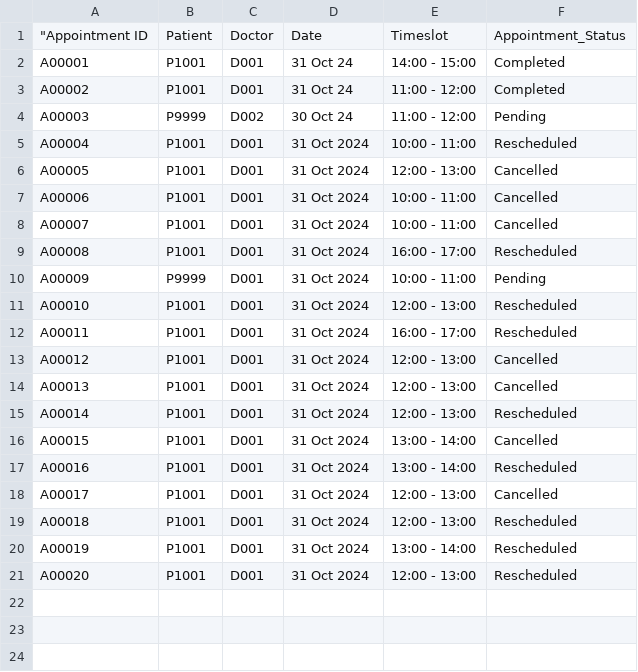
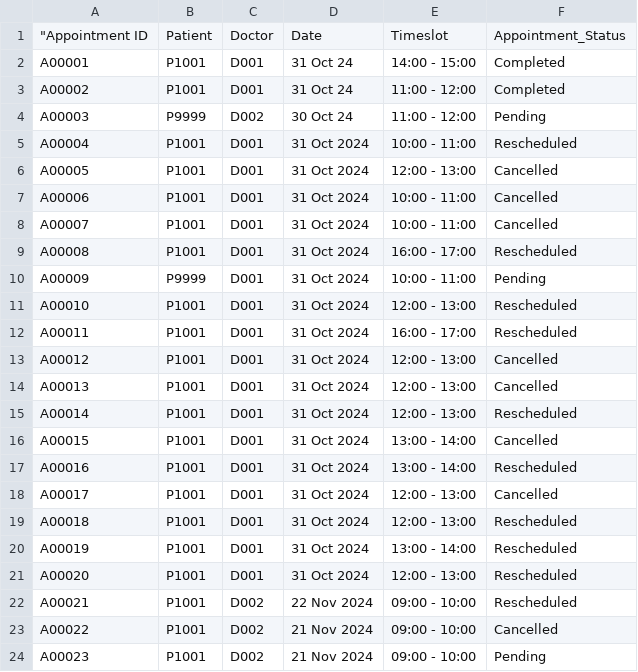
Before and after one commit to vysky/sc2002-assignment, a CSV file: src/main/resources/csv/Appointment_Record.csv, drawn as a sheet; the diff names each change by its address in the sheet, - before the commit and + after, or states it on an @@ line.

```diff
--- a/src/main/resources/csv/Appointment_Record.csv
+++ b/src/main/resources/csv/Appointment_Record.csv
+row 22: A00021 | P1001 | D002 | 22 Nov 2024 | 09:00 - 10:00 | Rescheduled
+row 23: A00022 | P1001 | D002 | 21 Nov 2024 | 09:00 - 10:00 | Cancelled
+row 24: A00023 | P1001 | D002 | 21 Nov 2024 | 09:00 - 10:00 | Pending
```
Also changed, not shown: src/main/resources/csv/Timeslot.csv, src/main/resources/csv/patient.csv, 1 other file.
